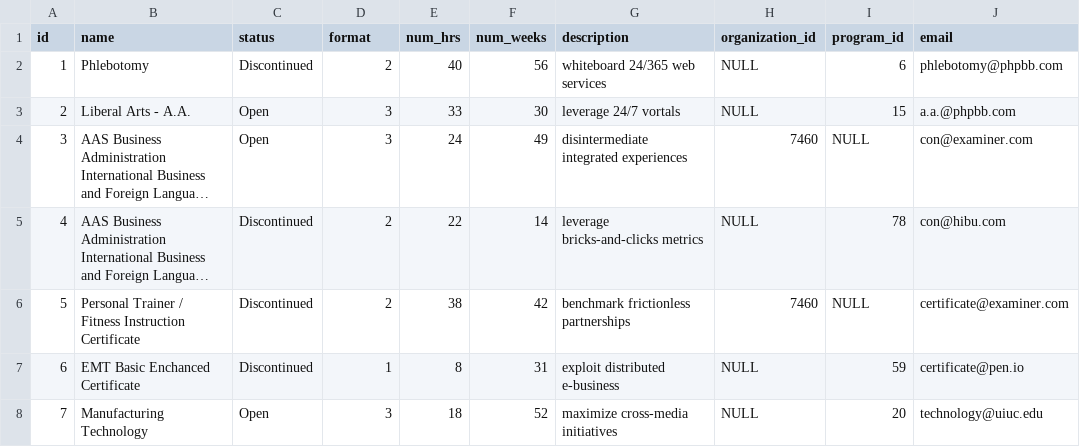
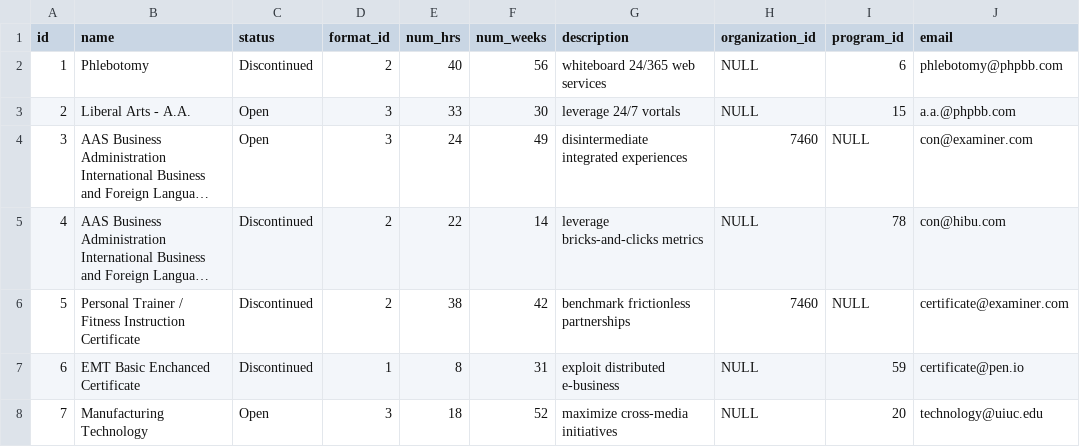
Before and after one commit to workforce-data-initiative/programs-registry, a CSV file: seed_data/csv/service.csv, drawn as a sheet; only a part is shown; long unchanged cells end in …; the diff names each change by its address in the sheet, - before the commit and + after, or states it on an @@ line.

Commit message:
[#155600023] can POST/GET/PUT/DELETE provider and program with latest data model

```diff
--- a/seed_data/csv/service.csv
+++ b/seed_data/csv/service.csv
-D1: format
+D1: format_id
```
Also changed, not shown: seed_data/csv/program.csv, 15 other files.
